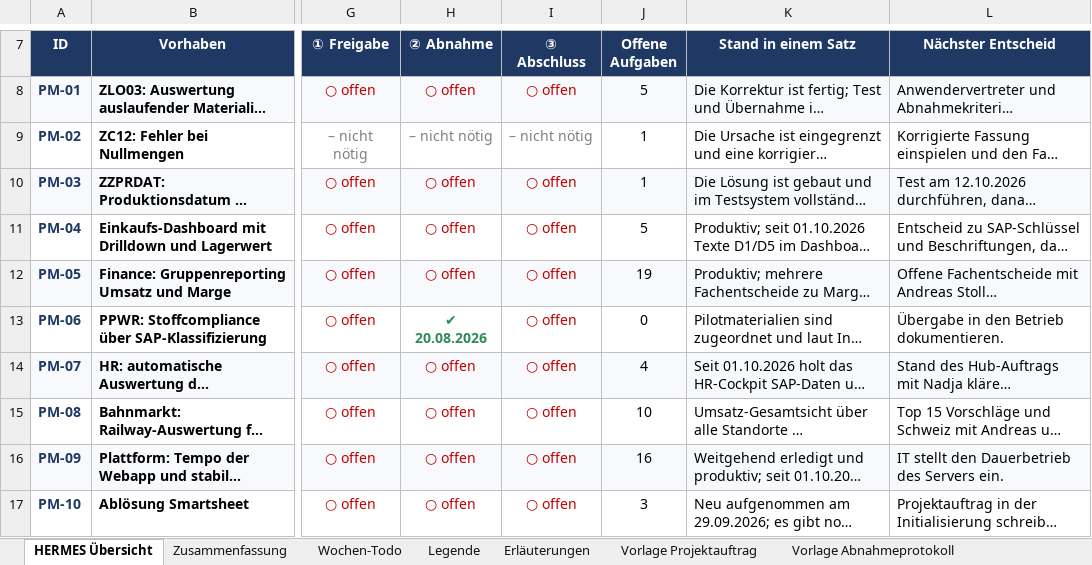
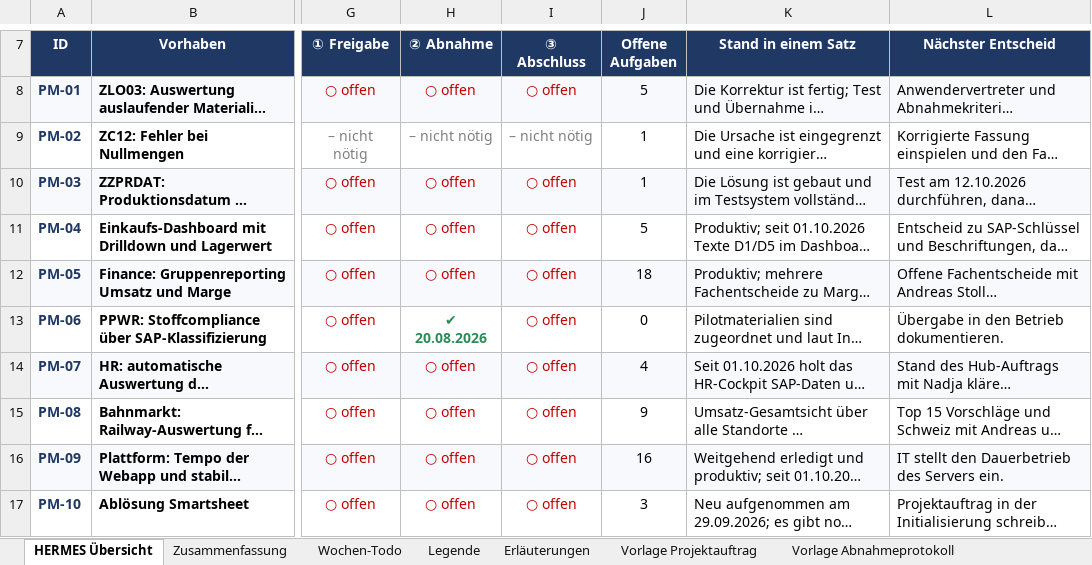
Before and after one commit to metacube2/Ai, an Excel workbook: TrafagSalesExporter/projektmanagement/Wochen_Todo.xlsx, sheet HERMES Übersicht, drawn as a sheet; only a part is shown, gaps mark what is left out; long unchanged cells end in …; values as stored, in another font and other column widths than the file's, no borders; charts and pictures and conditional formats not drawn; the diff names each change by its address in the sheet, - before the commit and + after, or states it on an @@ line.

```diff
--- a/TrafagSalesExporter/projektmanagement/Wochen_Todo.xlsx (sheet HERMES Übersicht)
+++ b/TrafagSalesExporter/projektmanagement/Wochen_Todo.xlsx (sheet HERMES Übersicht)
-J12 (Offene Aufgaben): 19
+J12 (Offene Aufgaben): 18
-J15 (Offene Aufgaben): 10
+J15 (Offene Aufgaben): 9
```
Also changed, not shown: sheet Wochen-Todo, hidden cells, TrafagSalesExporter/projektmanagement/Status_kurz.xlsx, 4 other files.
